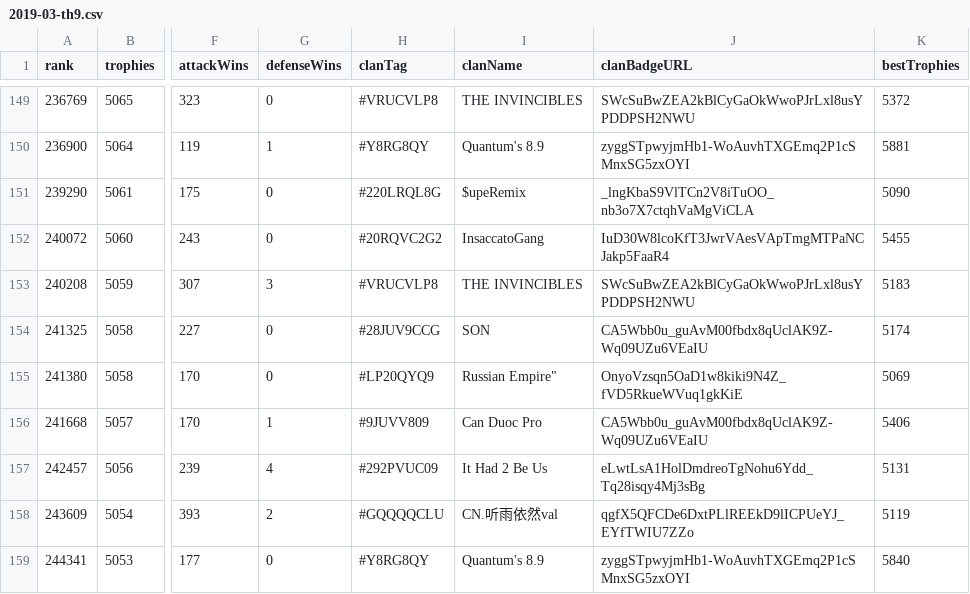
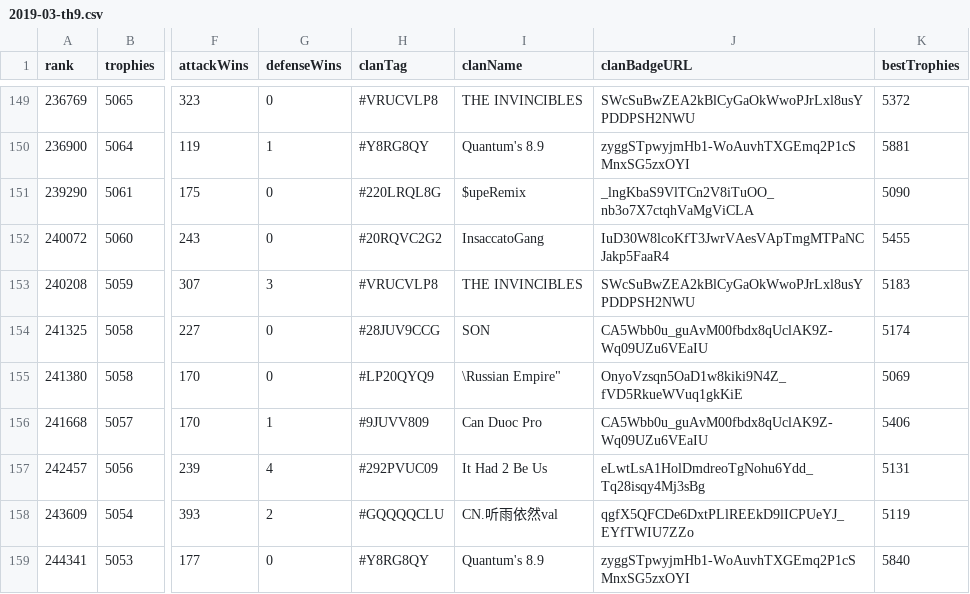
Before and after one commit to doodspav/LegendLeagueSeasons, a CSV file: CSV/2019-03/2019-03-th9.csv, drawn as a sheet; only a part is shown, gaps mark what is left out; the diff names each change by its address in the sheet, - before the commit and + after, or states it on an @@ line.

Commit message:
Update 2019-03-th9.csv

```diff
--- a/CSV/2019-03/2019-03-th9.csv
+++ b/CSV/2019-03/2019-03-th9.csv
-I155 (clanName): Russian Empire"
+I155 (clanName): \Russian Empire"
```
